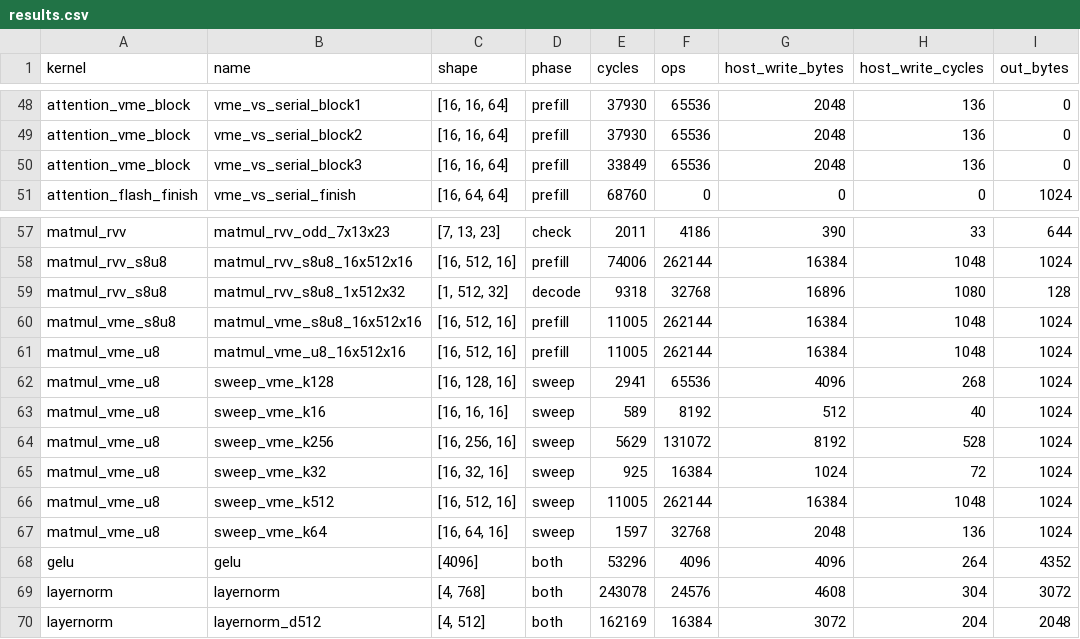
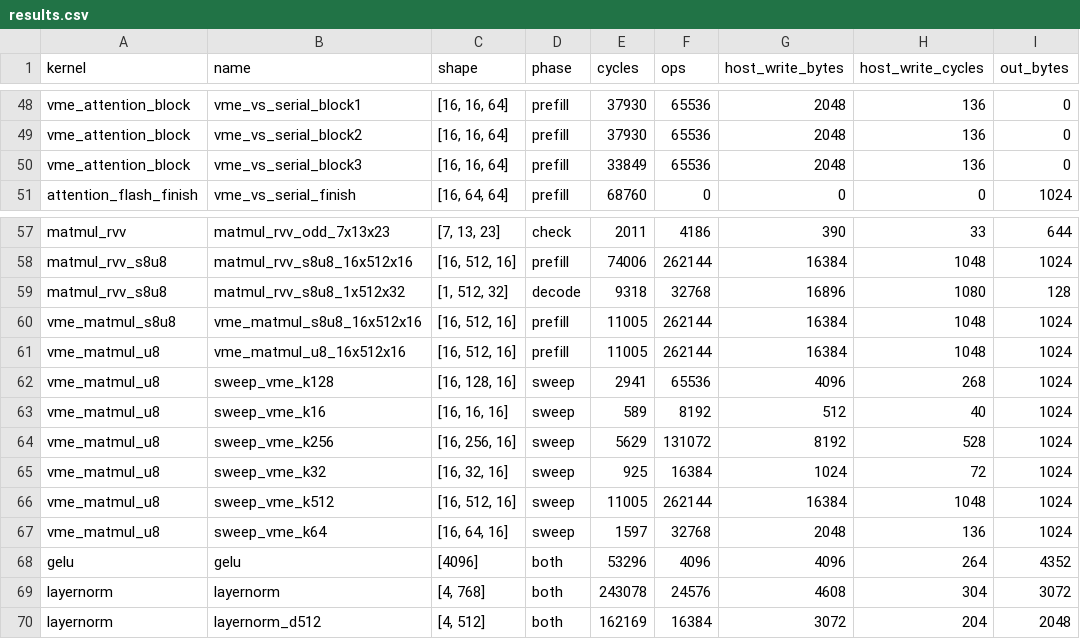
Before and after one commit to LonghornSilicon/reef, a CSV file: inference-engine/src/csrc/src/simulations/analysis/results/results.csv (was inference-engine/src/csrc/src/simulations/results/results.csv), drawn as a sheet; only a part is shown, gaps mark what is left out; the diff covers the shown part only; the diff names each change by its address in the sheet, - before the commit and + after, or states it on an @@ line.

Commit message:
Rename VME kernels, split sim tests per ELF, ship prebuilt ELFs
- matmul_vme -> vme_matmul, attention_vme -> vme_attention (names only)
- build_elfs.py builds the bench ELFs into bin/ without running the sim
- run_tests.py runs one or all sim tests on the ELFs in bin/; each test
  (tests/test_*.py) checks its own results against NumPy
- run_unit_tests.py runs the host unit tests
- performance model, report and configs moved under analysis/, unchanged

```diff
--- a/inference-engine/src/csrc/src/simulations/results/results.csv
+++ b/inference-engine/src/csrc/src/simulations/analysis/results/results.csv
-A48:A50 (kernel): attention_vme_block
+A48:A50 (kernel): vme_attention_block
-A60 (kernel): matmul_vme_s8u8
+A60 (kernel): vme_matmul_s8u8
-B60 (name): matmul_vme_s8u8_16x512x16
+B60 (name): vme_matmul_s8u8_16x512x16
-A61:A67 (kernel): matmul_vme_u8
+A61:A67 (kernel): vme_matmul_u8
-B61 (name): matmul_vme_u8_16x512x16
+B61 (name): vme_matmul_u8_16x512x16
```
Also changed, not shown: 22 edited cells elsewhere in this file, 43 other files.
